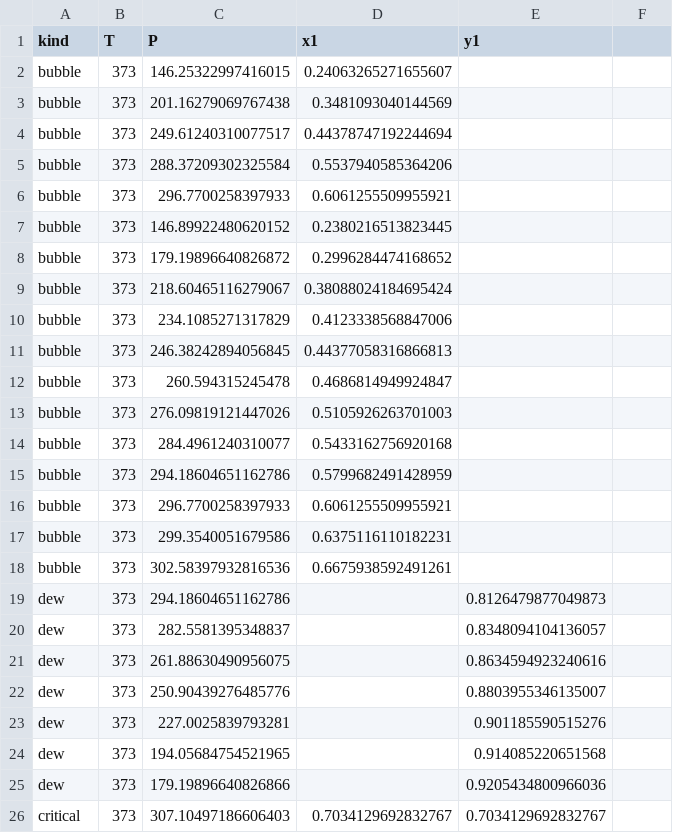
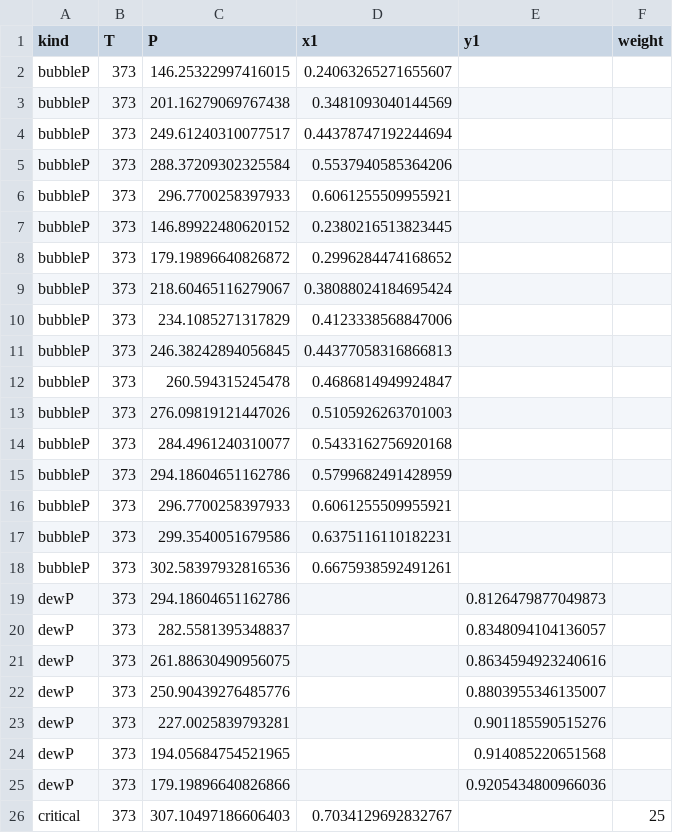
Before and after one commit to ipqa-research/yaeos, a CSV file: python/docs/source/tutorial/equations_of_state/fitting/data/C1_benzene.csv, drawn as a sheet.

```diff
--- a/python/docs/source/tutorial/equations_of_state/fitting/data/C1_benzene.csv
+++ b/python/docs/source/tutorial/equations_of_state/fitting/data/C1_benzene.csv
@@ -1,26 +1,26 @@
-kind,T,P,x1,y1
-bubble,373,146.25322997416015,0.24063265271655607,
-bubble,373,201.16279069767438,0.3481093040144569,
-bubble,373,249.61240310077517,0.44378747192244694,
-bubble,373,288.37209302325584,0.5537940585364206,
-bubble,373,296.7700258397933,0.6061255509955921,
-bubble,373,146.89922480620152,0.2380216513823445,
-bubble,373,179.19896640826872,0.2996284474168652,
-bubble,373,218.60465116279067,0.38088024184695424,
-bubble,373,234.1085271317829,0.4123338568847006,
-bubble,373,246.38242894056845,0.44377058316866813,
-bubble,373,260.594315245478,0.4686814949924847,
-bubble,373,276.09819121447026,0.5105926263701003,
-bubble,373,284.4961240310077 ,0.5433162756920168,
-bubble,373,294.18604651162786,0.5799682491428959,
-bubble,373,296.7700258397933 ,0.6061255509955921,
-bubble,373,299.3540051679586 ,0.6375116110182231,
-bubble,373,302.58397932816536,0.6675938592491261,
-dew,373,294.18604651162786,,0.8126479877049873
-dew,373,282.5581395348837,,0.8348094104136057
-dew,373,261.88630490956075,,0.8634594923240616
-dew,373,250.90439276485776,,0.8803955346135007
-dew,373,227.0025839793281 ,,0.901185590515276
-dew,373,194.05684754521965,,0.914085220651568
-dew,373,179.19896640826866,,0.9205434800966036
-critical,373,307.10497186606403,0.7034129692832767,0.7034129692832767
+kind,T,P,x1,y1,weight
+bubbleP,373,146.25322997416015,0.24063265271655607,,
+bubbleP,373,201.16279069767438,0.3481093040144569,,
+bubbleP,373,249.61240310077517,0.44378747192244694,,
+bubbleP,373,288.37209302325584,0.5537940585364206,,
+bubbleP,373,296.7700258397933,0.6061255509955921,,
+bubbleP,373,146.89922480620152,0.2380216513823445,,
+bubbleP,373,179.19896640826872,0.2996284474168652,,
+bubbleP,373,218.60465116279067,0.38088024184695424,,
+bubbleP,373,234.1085271317829,0.4123338568847006,,
+bubbleP,373,246.38242894056845,0.44377058316866813,,
+bubbleP,373,260.594315245478,0.4686814949924847,,
+bubbleP,373,276.09819121447026,0.5105926263701003,,
+bubbleP,373,284.4961240310077 ,0.5433162756920168,,
+bubbleP,373,294.18604651162786,0.5799682491428959,,
+bubbleP,373,296.7700258397933 ,0.6061255509955921,,
+bubbleP,373,299.3540051679586 ,0.6375116110182231,,
+bubbleP,373,302.58397932816536,0.6675938592491261,,
+dewP,373,294.18604651162786,,0.8126479877049873,
+dewP,373,282.5581395348837,,0.8348094104136057,
+dewP,373,261.88630490956075,,0.8634594923240616,
+dewP,373,250.90439276485776,,0.8803955346135007,
+dewP,373,227.0025839793281 ,,0.901185590515276,
+dewP,373,194.05684754521965,,0.914085220651568,
+dewP,373,179.19896640826866,,0.9205434800966036,
+critical,373,307.10497186606403,0.7034129692832767,,25
```
Also changed, not shown: 2 other files.
